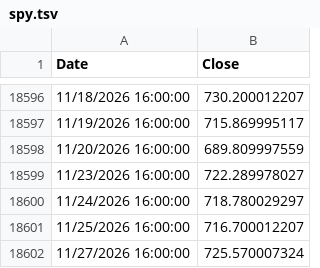
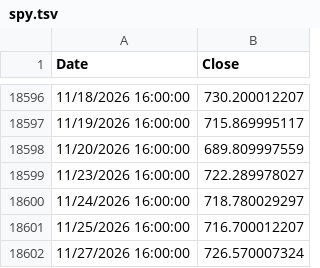
Before and after one commit to OmerFarukCoban/tqqq.networthcast.com, a TSV file: data/spy.tsv, drawn as a sheet; only a part is shown, gaps mark what is left out.

```diff
--- a/data/spy.tsv
+++ b/data/spy.tsv
@@ -18601,2 +18601,2 @@ Date	Close
 11/25/2026 16:00:00	716.700012207
-11/27/2026 16:00:00	725.570007324
+11/27/2026 16:00:00	726.570007324
```
Also changed, not shown: data/intraday/tqqq-today-1m.tsv, data/qqq-hl.tsv, 12 other files.
